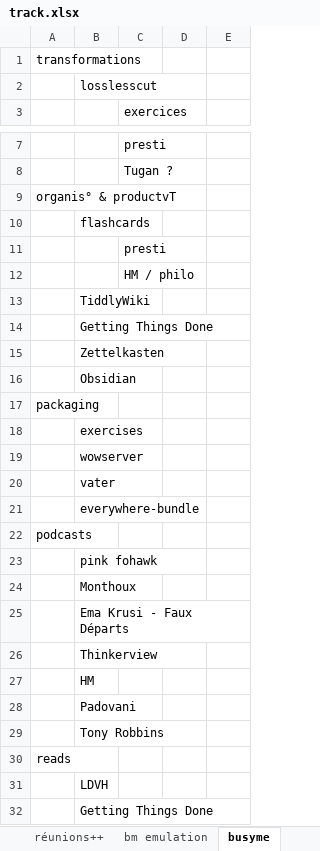
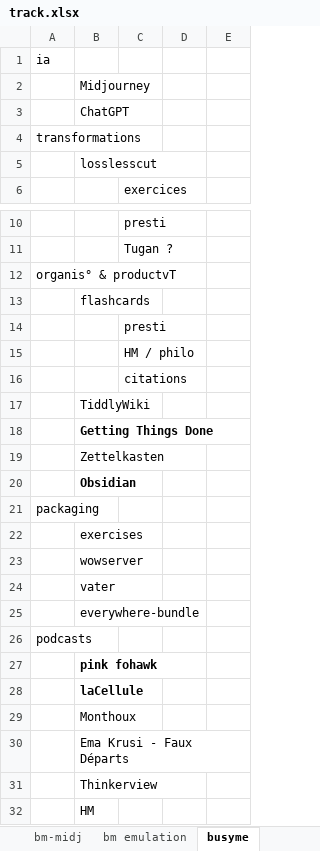
Before and after one commit to lenopgm/notes, an Excel workbook: track.xlsx, sheet busyme, drawn as a sheet; only a part is shown, gaps mark what is left out; the shorter side is filled out with more unchanged rows; values as stored, in another font and other column widths than the file's, no borders; addresses are those after the commit; the diff names each change by its address in the sheet, - before the commit and + after, or states it on an @@ line.

```diff
--- a/track.xlsx (sheet busyme)
+++ b/track.xlsx (sheet busyme)
+sheet tab: bm-midj
+row 1: ia
+row 2:  | Midjourney
+row 3:  | ChatGPT
+row 16:  |  | citations
-B18 bold: off
+B18 bold: on
-B20 bold: off
+B20 bold: on
-B27 bold: off
+B27 bold: on
+row 28:  | laCellule
```
Also changed, not shown: sheet track, sheet bm emulation, sheet DSM, 3 other files.
